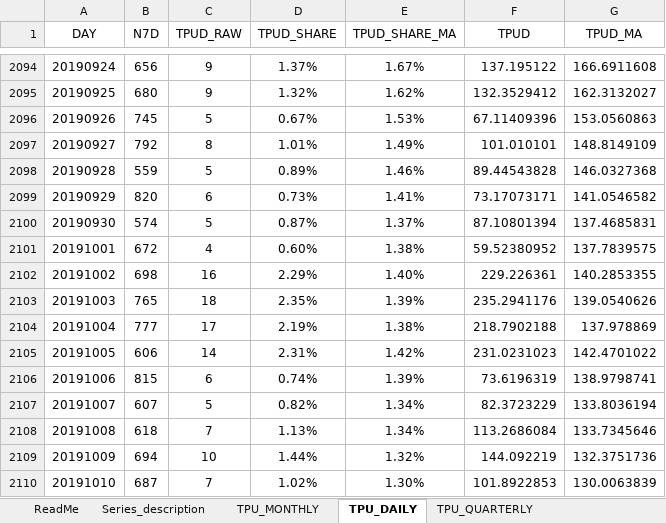
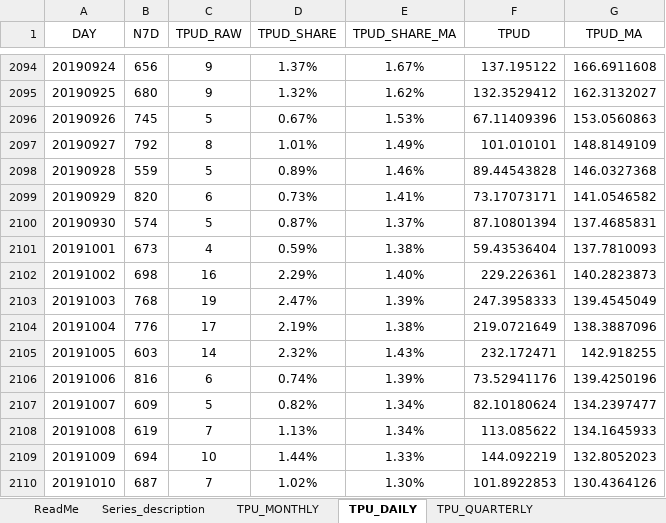
Before and after one commit to iacoviel/iacoviel.github.io, an Excel workbook: tpu_files/tpu_web_latest.xlsx, sheet TPU_DAILY, drawn as a sheet; only a part is shown, gaps mark what is left out; values as stored, in another font and other column widths than the file's, no borders; the diff covers the shown part only; the diff names each change by its address in the sheet, - before the commit and + after, or states it on an @@ line.

```diff
--- a/tpu_files/tpu_web_latest.xlsx (sheet TPU_DAILY)
+++ b/tpu_files/tpu_web_latest.xlsx (sheet TPU_DAILY)
-B2101 (N7D): 672
+B2101 (N7D): 673
-D2101 (TPUD_SHARE): 0.60%
+D2101 (TPUD_SHARE): 0.59%
-F2101 (TPUD): 59.52380952
+F2101 (TPUD): 59.43536404
-G2101 (TPUD_MA): 137.7839575
+G2101 (TPUD_MA): 137.7810093
-G2102 (TPUD_MA): 140.2853355
+G2102 (TPUD_MA): 140.2823873
-B2103 (N7D): 765
+B2103 (N7D): 768
-C2103 (TPUD_RAW): 18
+C2103 (TPUD_RAW): 19
-D2103 (TPUD_SHARE): 2.35%
+D2103 (TPUD_SHARE): 2.47%
-F2103 (TPUD): 235.2941176
+F2103 (TPUD): 247.3958333
-G2103 (TPUD_MA): 139.0540626
+G2103 (TPUD_MA): 139.4545049
-B2104 (N7D): 777
+B2104 (N7D): 776
-F2104 (TPUD): 218.7902188
+F2104 (TPUD): 219.0721649
-G2104 (TPUD_MA): 137.978869
+G2104 (TPUD_MA): 138.3887096
-B2105 (N7D): 606
+B2105 (N7D): 603
-D2105 (TPUD_SHARE): 2.31%
+D2105 (TPUD_SHARE): 2.32%
-E2105 (TPUD_SHARE_MA): 1.42%
+E2105 (TPUD_SHARE_MA): 1.43%
-F2105 (TPUD): 231.0231023
+F2105 (TPUD): 232.172471
-G2105 (TPUD_MA): 142.4701022
+G2105 (TPUD_MA): 142.918255
-B2106 (N7D): 815
+B2106 (N7D): 816
-F2106 (TPUD): 73.6196319
+F2106 (TPUD): 73.52941176
-G2106 (TPUD_MA): 138.9798741
+G2106 (TPUD_MA): 139.4250196
-B2107 (N7D): 607
+B2107 (N7D): 609
-F2107 (TPUD): 82.3723229
+F2107 (TPUD): 82.10180624
-G2107 (TPUD_MA): 133.8036194
+G2107 (TPUD_MA): 134.2397477
-B2108 (N7D): 618
+B2108 (N7D): 619
-F2108 (TPUD): 113.2686084
+F2108 (TPUD): 113.085622
-G2108 (TPUD_MA): 133.7345646
+G2108 (TPUD_MA): 134.1645933
-E2109 (TPUD_SHARE_MA): 1.32%
+E2109 (TPUD_SHARE_MA): 1.33%
-G2109 (TPUD_MA): 132.3751736
+G2109 (TPUD_MA): 132.8052023
-G2110 (TPUD_MA): 130.0063839
+G2110 (TPUD_MA): 130.4364126
```
Also changed, not shown: 31 added rows and 397 edited cells elsewhere in this sheet, sheet TPU_MONTHLY, sheet TPU_QUARTERLY, 1 other file.
